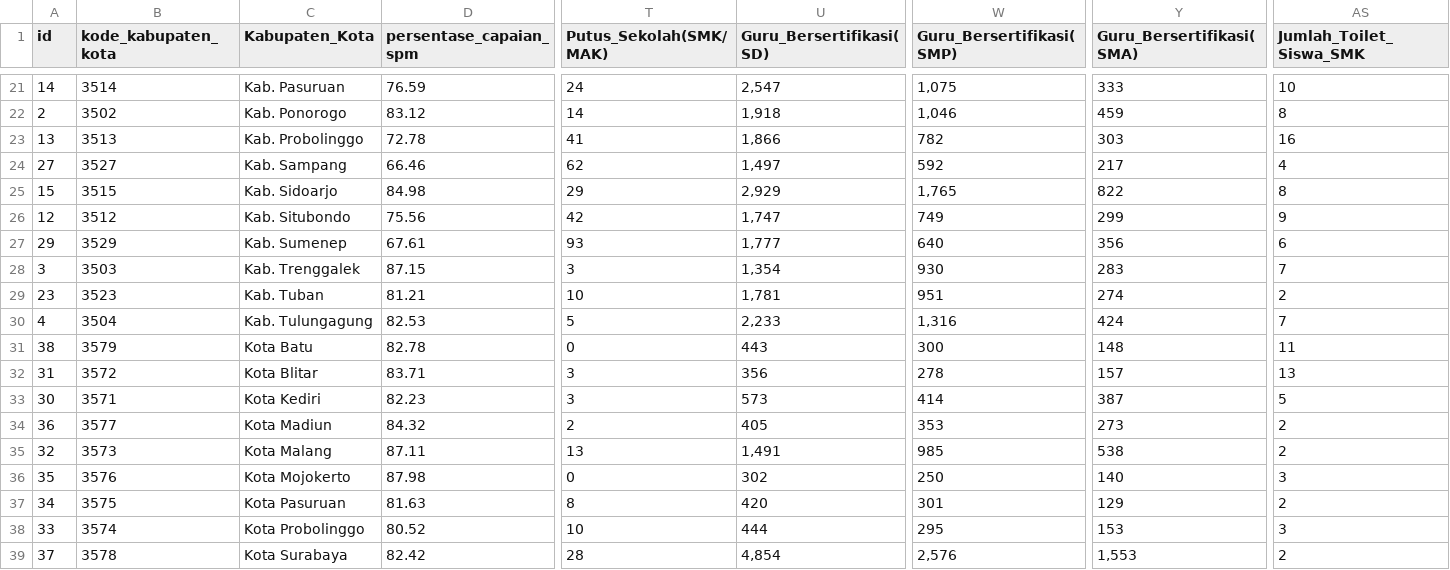
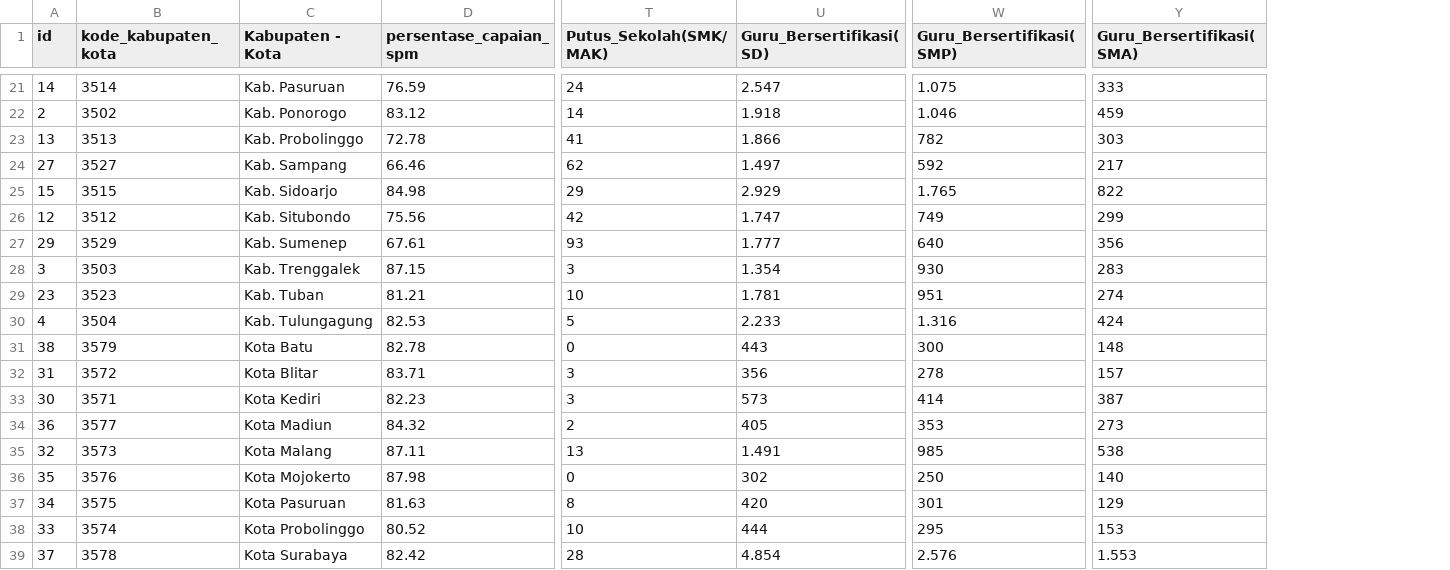
Before and after one commit to sintadewi21/JatimDatathon2025, a CSV file: Dataset_EmotKucing.csv, drawn as a sheet; only a part is shown, gaps mark what is left out; the diff covers the shown part only; the diff names each change by its address in the sheet, - before the commit and + after, or states it on an @@ line.

```diff
--- a/Dataset_EmotKucing.csv
+++ b/Dataset_EmotKucing.csv
-column AS (Jumlah_Toilet_Siswa_SMK), rows 21-39: 10 | 8 | 16 | 4 | 8 | 9 | 6 | 7 | 2 | 7 | 11 | 13 | 5 | 2 | 2 | 3 | 2 | 3 | 2
-C1: Kabupaten_Kota
+C1: Kabupaten - Kota
-U21 (Guru_Bersertifikasi(SD)): 2,547
+U21 (Guru_Bersertifikasi(SD)): 2.547
-W21 (Guru_Bersertifikasi(SMP)): 1,075
+W21 (Guru_Bersertifikasi(SMP)): 1.075
-U22 (Guru_Bersertifikasi(SD)): 1,918
+U22 (Guru_Bersertifikasi(SD)): 1.918
-W22 (Guru_Bersertifikasi(SMP)): 1,046
+W22 (Guru_Bersertifikasi(SMP)): 1.046
-U23 (Guru_Bersertifikasi(SD)): 1,866
+U23 (Guru_Bersertifikasi(SD)): 1.866
-U24 (Guru_Bersertifikasi(SD)): 1,497
+U24 (Guru_Bersertifikasi(SD)): 1.497
-U25 (Guru_Bersertifikasi(SD)): 2,929
+U25 (Guru_Bersertifikasi(SD)): 2.929
-W25 (Guru_Bersertifikasi(SMP)): 1,765
+W25 (Guru_Bersertifikasi(SMP)): 1.765
-U26 (Guru_Bersertifikasi(SD)): 1,747
+U26 (Guru_Bersertifikasi(SD)): 1.747
-U27 (Guru_Bersertifikasi(SD)): 1,777
+U27 (Guru_Bersertifikasi(SD)): 1.777
-U28 (Guru_Bersertifikasi(SD)): 1,354
+U28 (Guru_Bersertifikasi(SD)): 1.354
-U29 (Guru_Bersertifikasi(SD)): 1,781
+U29 (Guru_Bersertifikasi(SD)): 1.781
-U30 (Guru_Bersertifikasi(SD)): 2,233
+U30 (Guru_Bersertifikasi(SD)): 2.233
-W30 (Guru_Bersertifikasi(SMP)): 1,316
+W30 (Guru_Bersertifikasi(SMP)): 1.316
-U35 (Guru_Bersertifikasi(SD)): 1,491
+U35 (Guru_Bersertifikasi(SD)): 1.491
-U39 (Guru_Bersertifikasi(SD)): 4,854
+U39 (Guru_Bersertifikasi(SD)): 4.854
-W39 (Guru_Bersertifikasi(SMP)): 2,576
+W39 (Guru_Bersertifikasi(SMP)): 2.576
-Y39 (Guru_Bersertifikasi(SMA)): 1,553
+Y39 (Guru_Bersertifikasi(SMA)): 1.553
```
Also changed, not shown: 31 edited cells elsewhere in this file.
